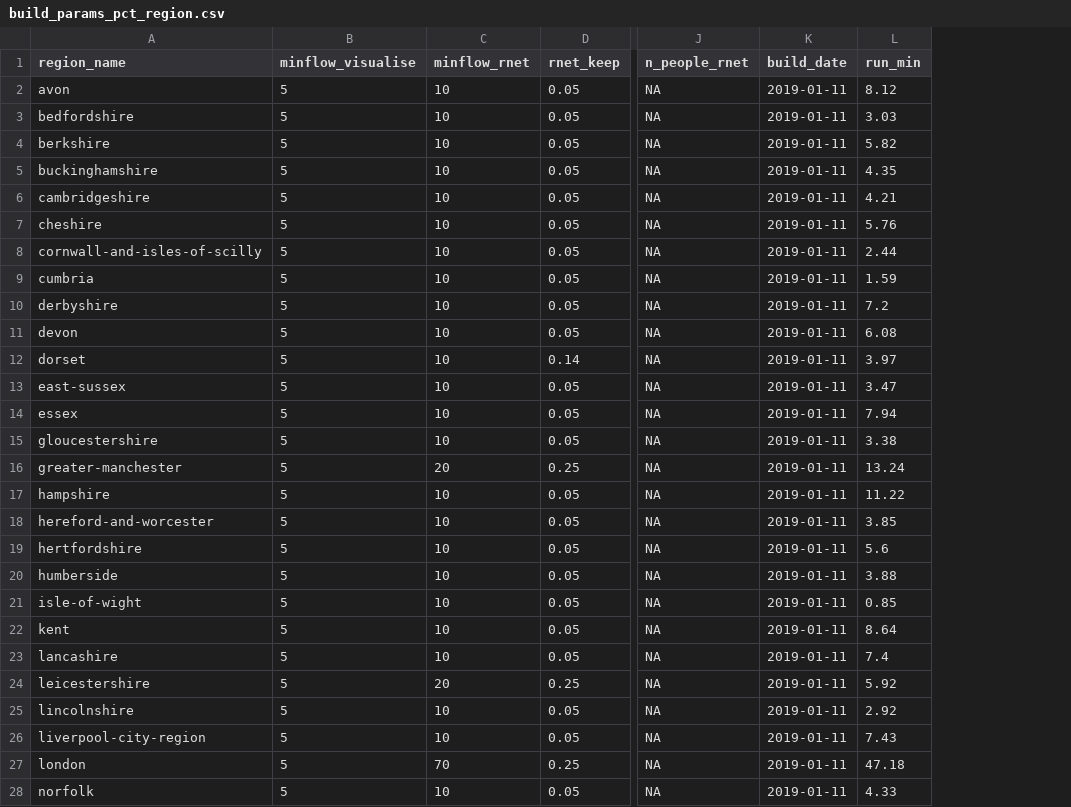
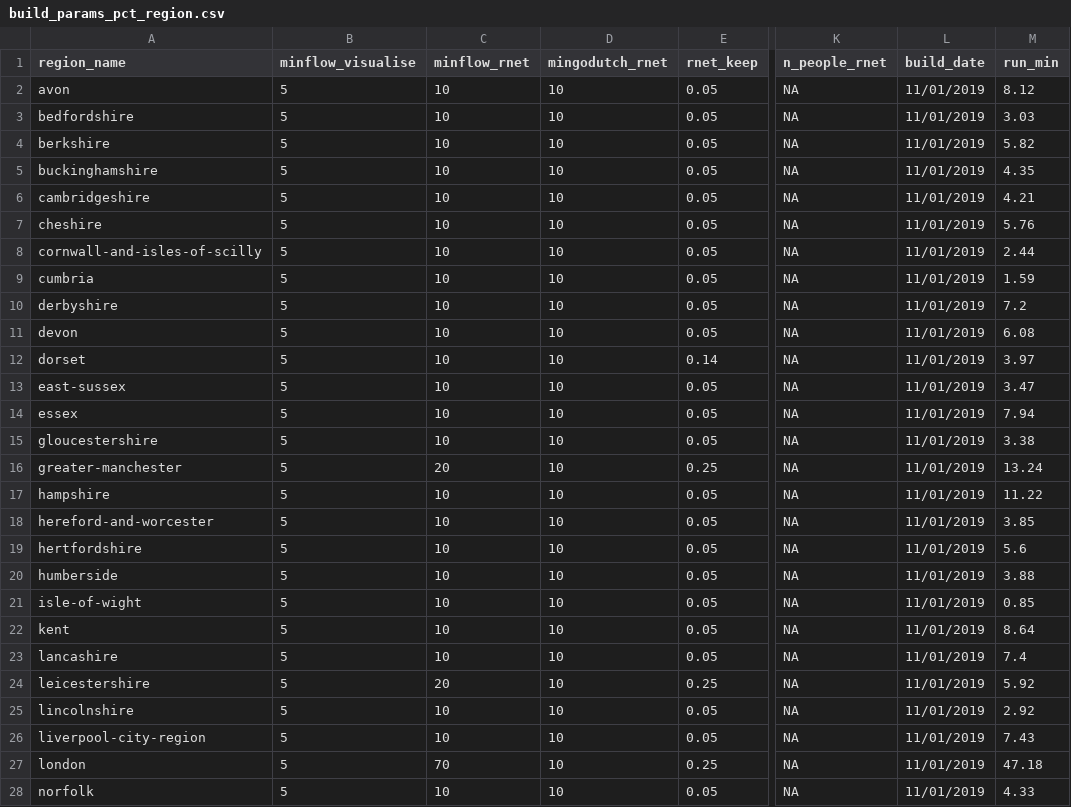
Before and after one commit to npct/pct-scripts, a CSV file: commute/lsoa/build_params_pct_region.csv, drawn as a sheet; only a part is shown, gaps mark what is left out; addresses are those after the commit; the diff covers the shown part only; the diff names each change by its address in the sheet, - before the commit and + after, or states it on an @@ line.

Commit message:
update region stats for commuting

```diff
--- a/commute/lsoa/build_params_pct_region.csv
+++ b/commute/lsoa/build_params_pct_region.csv
+column D (mingodutch_rnet), rows 2-28: all 10
-L2:L28 (build_date): 2019-01-11
+L2:L28 (build_date): 11/01/2019
```
Also changed, not shown: 18 edited cells elsewhere in this file, commute/msoa/build_params_pct_region.csv, 2 other files.
